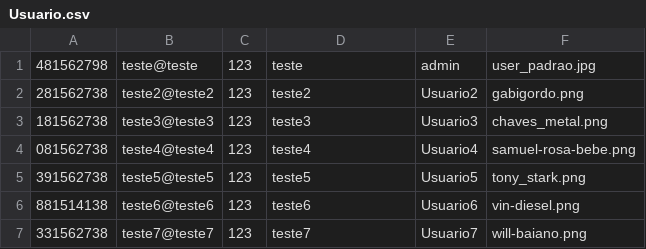
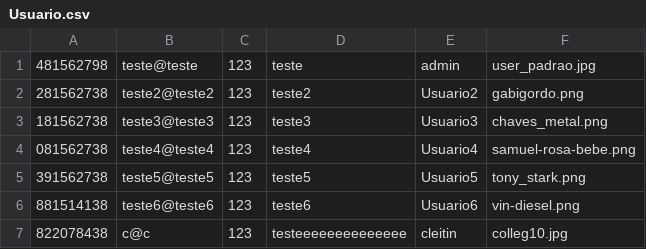
Before and after one commit to Lucas-M3dina/-InstaDev, a CSV file: Database/Usuario.csv, drawn as a sheet; removed rows and columns are numbered as before the commit, all else as after; the diff names each change by its address in the sheet, - before the commit and + after, or states it on an @@ line.

```diff
--- a/Database/Usuario.csv
+++ b/Database/Usuario.csv
-row 7: 331562738 | teste7@teste7 | 123 | teste7 | Usuario7 | will-baiano.png
+row 7: 822078438 | c@c | 123 | testeeeeeeeeeeeeee | cleitin | colleg10.jpg
```
Also changed, not shown: 38 other files.
